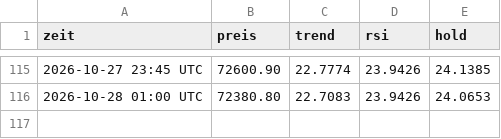
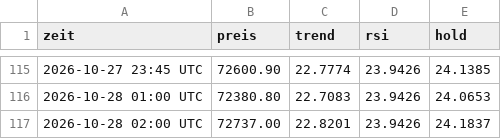
Before and after one commit to t7v7hcdys5-del/legendary-fiesta-trading, a CSV file: equity.csv, drawn as a sheet; only a part is shown, gaps mark what is left out.

```diff
--- a/equity.csv
+++ b/equity.csv
@@ -116 +116,2 @@ zeit,preis,trend,rsi,hold
 2026-10-28 01:00 UTC,72380.80,22.7083,23.9426,24.0653
+2026-10-28 02:00 UTC,72737.00,22.8201,23.9426,24.1837
```
Also changed, not shown: 3 other files.
